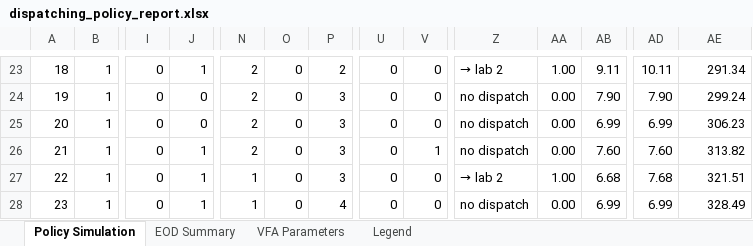
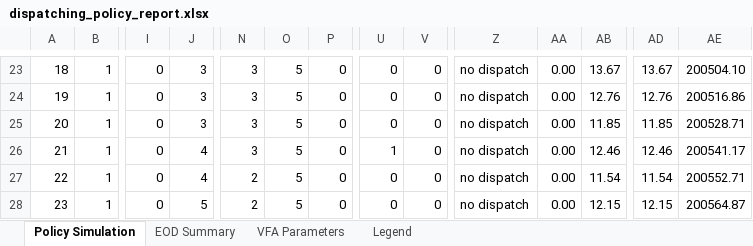
Before and after one commit to mfadaki/dynamic_dispatching, an Excel workbook: dispatching_policy_report.xlsx, sheet Policy Simulation, drawn as a sheet; only a part is shown, gaps mark what is left out; values as stored, in another font and other column widths than the file's, no cell formats; the diff covers the shown part only; the diff names each change by its address in the sheet, - before the commit and + after, or states it on an @@ line.

```diff
--- a/dispatching_policy_report.xlsx (sheet Policy Simulation)
+++ b/dispatching_policy_report.xlsx (sheet Policy Simulation)
-J23: 1
+J23: 3
-N23:N26: 2
+N23:N26: 3
-O23:O28: 0
+O23:O28: 5
-P23: 2
+P23: 0
-Z23: → lab 2
+Z23: no dispatch
-AA23: 1.00
+AA23: 0.00
-AB23: 9.11
+AB23: 13.67
-AD23: 10.11
+AD23: 13.67
-AE23: 291.34
+AE23: 200504.10
-J24:J25: 0
+J24:J25: 3
-P24:P27: 3
+P24:P27: 0
-AB24: 7.90
+AB24: 12.76
-AD24: 7.90
+AD24: 12.76
-AE24: 299.24
+AE24: 200516.86
-AB25: 6.99
+AB25: 11.85
-AD25: 6.99
+AD25: 11.85
-AE25: 306.23
+AE25: 200528.71
-J26:J27: 1
+J26:J27: 4
-U26: 0
+U26: 1
-V26: 1
+V26: 0
-AB26: 7.60
+AB26: 12.46
-AD26: 7.60
+AD26: 12.46
-AE26: 313.82
+AE26: 200541.17
-N27:N28: 1
+N27:N28: 2
-Z27: → lab 2
+Z27: no dispatch
-AA27: 1.00
+AA27: 0.00
-AB27: 6.68
+AB27: 11.54
-AD27: 7.68
+AD27: 11.54
-AE27: 321.51
+AE27: 200552.71
-J28: 1
+J28: 5
-P28: 4
+P28: 0
-AB28: 6.99
+AB28: 12.15
-AD28: 6.99
+AD28: 12.15
-AE28: 328.49
+AE28: 200564.87
```
Also changed, not shown: 498 edited cells elsewhere in this sheet, sheet EOD Summary, sheet VFA Parameters, sheet Legend, cell formats, 18 other files.
